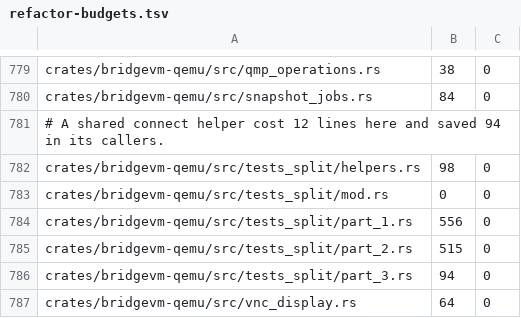
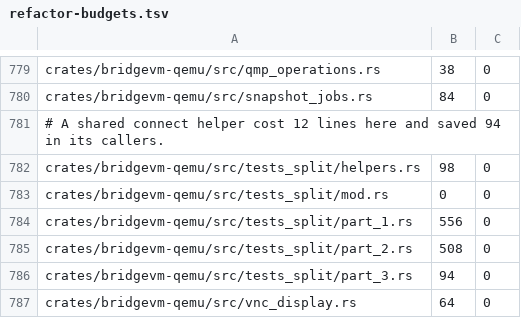
Before and after one commit to Ketchio-dev/bridgevm, a TSV file: scripts/refactor-budgets.tsv, drawn as a sheet; only a part is shown, gaps mark what is left out.

```diff
--- a/scripts/refactor-budgets.tsv
+++ b/scripts/refactor-budgets.tsv
@@ -784,3 +784,3 @@ crates/bridgevm-qemu/src/tests_split/mod.rs	0	0
 crates/bridgevm-qemu/src/tests_split/part_1.rs	556	0
-crates/bridgevm-qemu/src/tests_split/part_2.rs	515	0
+crates/bridgevm-qemu/src/tests_split/part_2.rs	508	0
 crates/bridgevm-qemu/src/tests_split/part_3.rs	94	0
```
Also changed, not shown: 2 other files.
